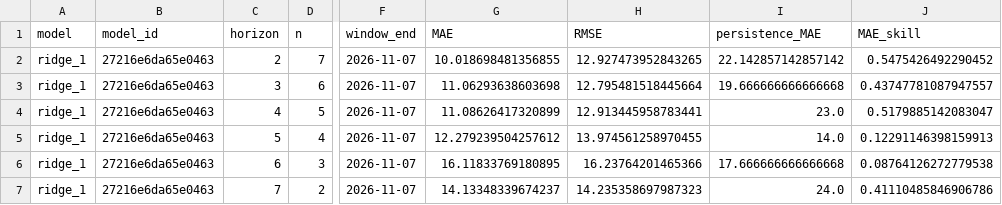
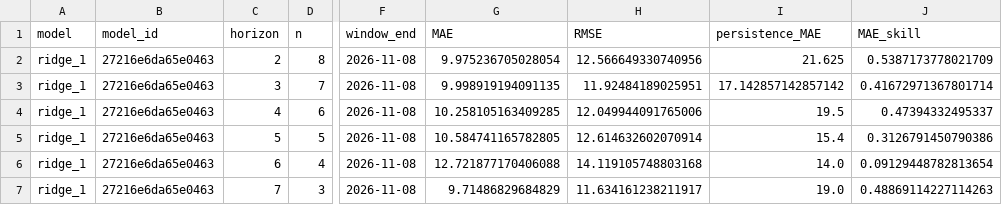
Before and after one commit to AhmedOT22/Air-Quality-Forecasting, a CSV file: reports/operational/rolling_metrics.csv, drawn as a sheet; only a part is shown, gaps mark what is left out; the diff covers the shown part only; the diff names each change by its address in the sheet, - before the commit and + after, or states it on an @@ line.

```diff
--- a/reports/operational/rolling_metrics.csv
+++ b/reports/operational/rolling_metrics.csv
-D2 (n): 7
+D2 (n): 8
-F2:F7 (window_end): 2026-11-07
+F2:F7 (window_end): 2026-11-08
-G2 (MAE): 10.018698481356855
+G2 (MAE): 9.975236705028054
-H2 (RMSE): 12.927473952843265
+H2 (RMSE): 12.566649330740956
-I2 (persistence_MAE): 22.142857142857142
+I2 (persistence_MAE): 21.625
-J2 (MAE_skill): 0.5475426492290452
+J2 (MAE_skill): 0.5387173778021709
-D3 (n): 6
+D3 (n): 7
-G3 (MAE): 11.06293638603698
+G3 (MAE): 9.998919194091135
-H3 (RMSE): 12.795481518445664
+H3 (RMSE): 11.92484189025951
-I3 (persistence_MAE): 19.666666666666668
+I3 (persistence_MAE): 17.142857142857142
-J3 (MAE_skill): 0.43747781087947557
+J3 (MAE_skill): 0.41672971367801714
-D4 (n): 5
+D4 (n): 6
-G4 (MAE): 11.08626417320899
+G4 (MAE): 10.258105163409285
-H4 (RMSE): 12.913445958783441
+H4 (RMSE): 12.049944091765006
-I4 (persistence_MAE): 23.0
+I4 (persistence_MAE): 19.5
-J4 (MAE_skill): 0.5179885142083047
+J4 (MAE_skill): 0.47394332495337
-D5 (n): 4
+D5 (n): 5
-G5 (MAE): 12.279239504257612
+G5 (MAE): 10.584741165782805
-H5 (RMSE): 13.974561258970455
+H5 (RMSE): 12.614632602070914
-I5 (persistence_MAE): 14.0
+I5 (persistence_MAE): 15.4
-J5 (MAE_skill): 0.12291146398159913
+J5 (MAE_skill): 0.3126791450790386
-D6 (n): 3
+D6 (n): 4
-G6 (MAE): 16.11833769180895
+G6 (MAE): 12.721877170406088
-H6 (RMSE): 16.23764201465366
+H6 (RMSE): 14.119105748803168
-I6 (persistence_MAE): 17.666666666666668
+I6 (persistence_MAE): 14.0
-J6 (MAE_skill): 0.08764126272779538
+J6 (MAE_skill): 0.09129448782813654
-D7 (n): 2
+D7 (n): 3
-G7 (MAE): 14.13348339674237
+G7 (MAE): 9.71486829684829
-H7 (RMSE): 14.235358697987323
+H7 (RMSE): 11.634161238211917
-I7 (persistence_MAE): 24.0
+I7 (persistence_MAE): 19.0
-J7 (MAE_skill): 0.41110485846906786
+J7 (MAE_skill): 0.48869114227114263
```
Also changed, not shown: 36 edited cells elsewhere in this file, reports/operational/forecast_history.csv, reports/operational/latest_forecast.csv, 7 other files.
